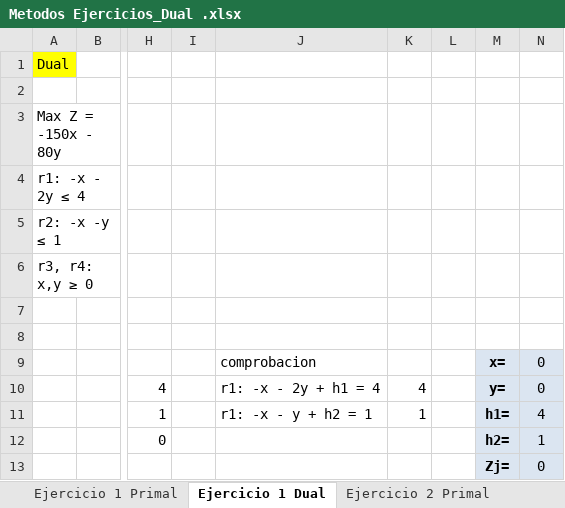
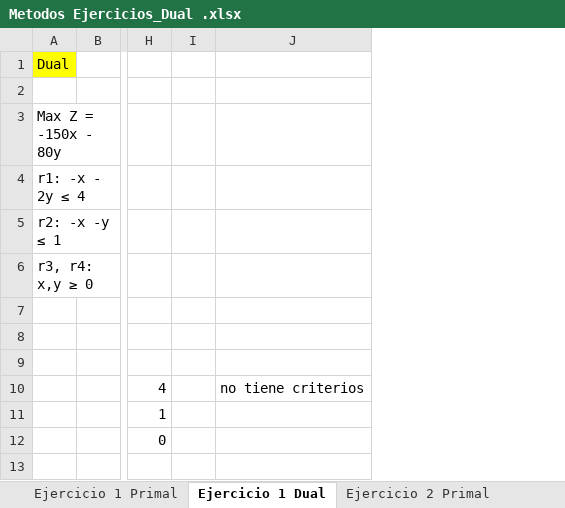
Before and after one commit to HiLaVine/Metodos, an Excel workbook: Ejercicios/Metodos Ejercicios_Dual .xlsx, sheet Ejercicio 1 Dual, drawn as a sheet; only a part is shown, gaps mark what is left out; values as stored, in another font and other column widths than the file's, no borders; removed rows and columns are numbered as before the commit, all else as after; the diff names each change by its address in the sheet, - before the commit and + after, or states it on an @@ line.

```diff
--- a/Ejercicios/Metodos Ejercicios_Dual .xlsx (sheet Ejercicio 1 Dual)
+++ b/Ejercicios/Metodos Ejercicios_Dual .xlsx (sheet Ejercicio 1 Dual)
-column J, rows 9-11: comprobacion | r1: -x - 2y + h1 = 4 | r1: -x - y + h2 = 1
-column K, rows 10-11: 4 | 1
-column L, empty
-column M, rows 9-13: x= | y= | h1= | h2= | Zj=
-column N, rows 9-13: 0 | 0 | 4 | 1 | 0
+column J, row 10: no tiene criterios
```
Also changed, not shown: sheet Ejercicio 1 Primal, Ejercicios/Ejercicios-Aleatorios.xlsx, 3 other files.
